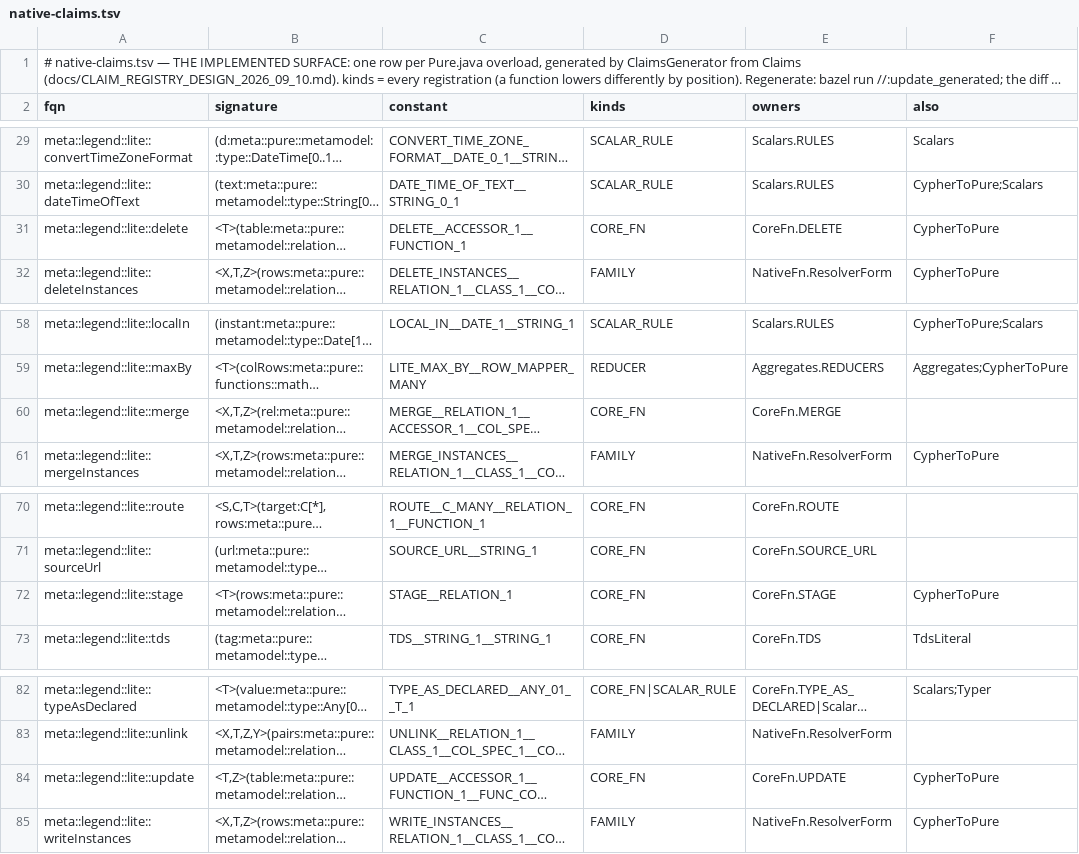
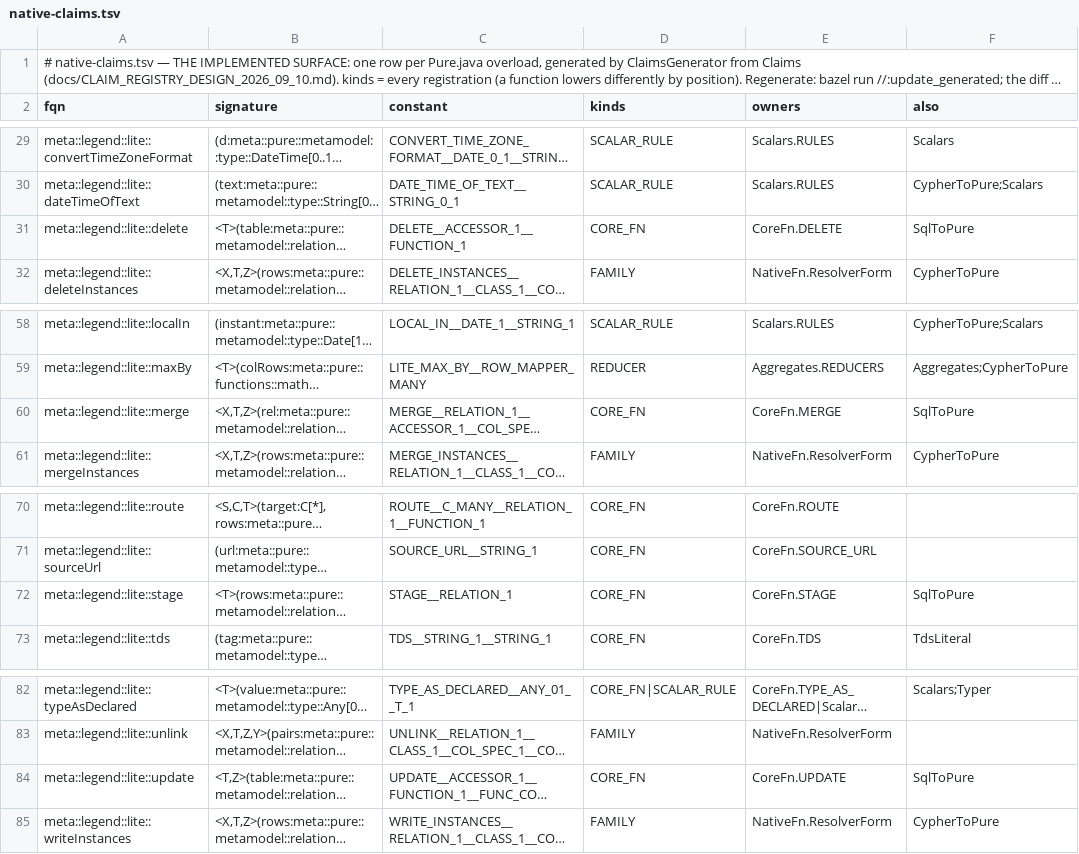
Before and after one commit to kevin-m-knight-gs/legend-lite, a TSV file: core/src/main/resources/com/legend/builtin/native-claims.tsv, drawn as a sheet; only a part is shown, gaps mark what is left out; long unchanged cells end in …; the diff names each change by its address in the sheet, - before the commit and + after, or states it on an @@ line.

```diff
--- a/core/src/main/resources/com/legend/builtin/native-claims.tsv
+++ b/core/src/main/resources/com/legend/builtin/native-claims.tsv
-F31 (also): CypherToPure
+F31 (also): SqlToPure
-F60 (also): (empty)
+F60 (also): SqlToPure
-F72 (also): CypherToPure
+F72 (also): SqlToPure
-F84 (also): CypherToPure
+F84 (also): SqlToPure
```
